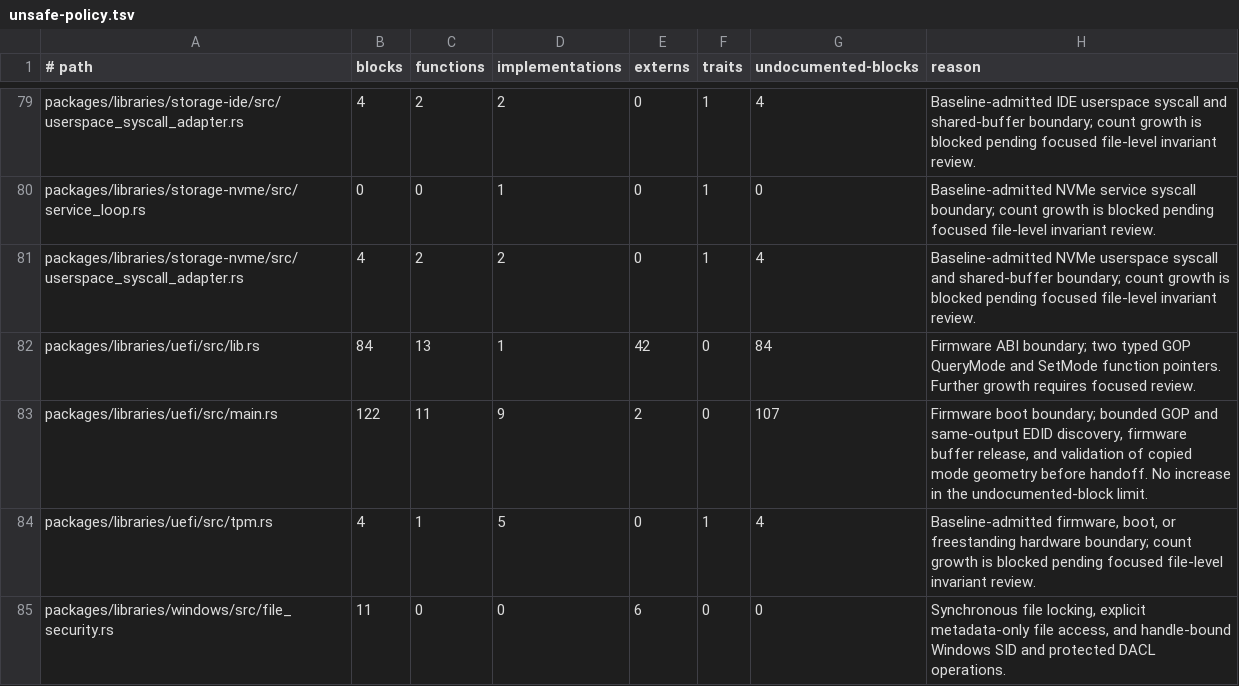
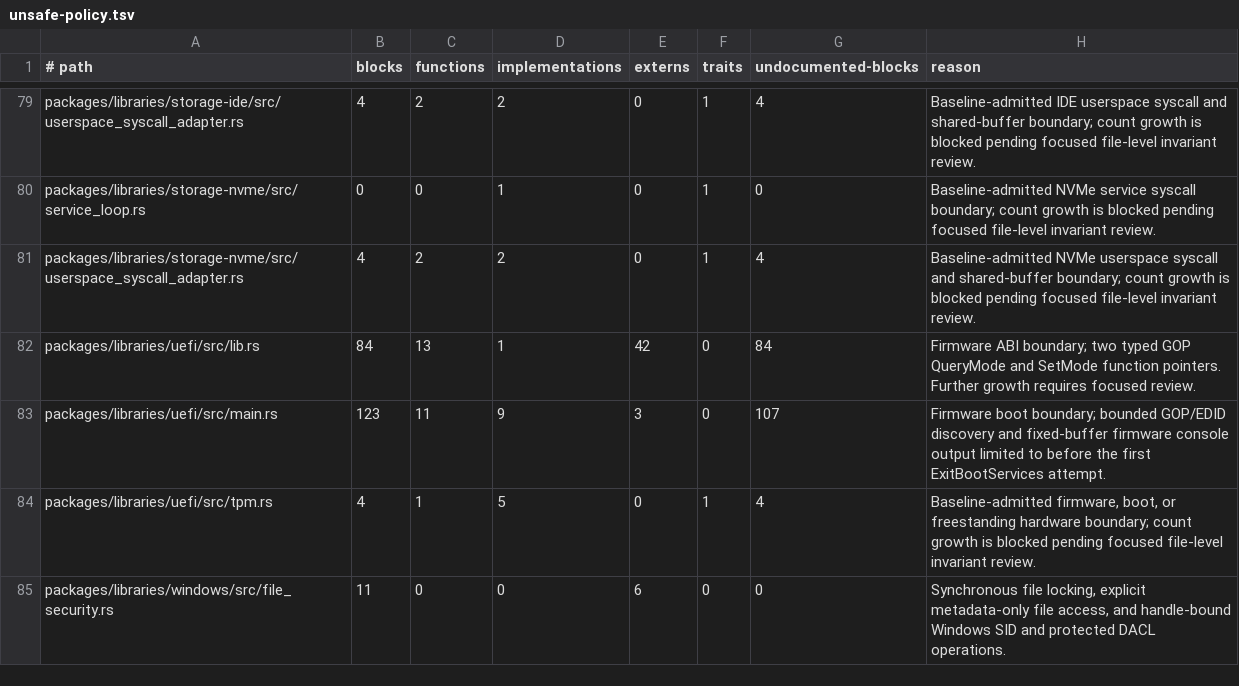
Before and after one commit to mitchellmachine/mrml, a TSV file: tools/ci/unsafe-policy.tsv, drawn as a sheet; only a part is shown, gaps mark what is left out.

Commit message:
Report early loader failures to the UEFI text console

```diff
--- a/tools/ci/unsafe-policy.tsv
+++ b/tools/ci/unsafe-policy.tsv
@@ -82,3 +82,3 @@ packages/libraries/storage-nvme/src/userspace_syscall_adapter.rs	4	2	2	0	1	4	Bas
 packages/libraries/uefi/src/lib.rs	84	13	1	42	0	84	Firmware ABI boundary; two typed GOP QueryMode and SetMode function pointers. Further growth requires focused review.
-packages/libraries/uefi/src/main.rs	122	11	9	2	0	107	Firmware boot boundary; bounded GOP and same-output EDID discovery, firmware buffer release, and validation of copied mode geometry before handoff. No increase in the undocumented-block limit.
+packages/libraries/uefi/src/main.rs	123	11	9	3	0	107	Firmware boot boundary; bounded GOP/EDID discovery and fixed-buffer firmware console output limited to before the first ExitBootServices attempt.
 packages/libraries/uefi/src/tpm.rs	4	1	5	0	1	4	Baseline-admitted firmware, boot, or freestanding hardware boundary; count growth is blocked pending focused file-level invariant review.
```
Also changed, not shown: 4 other files.
